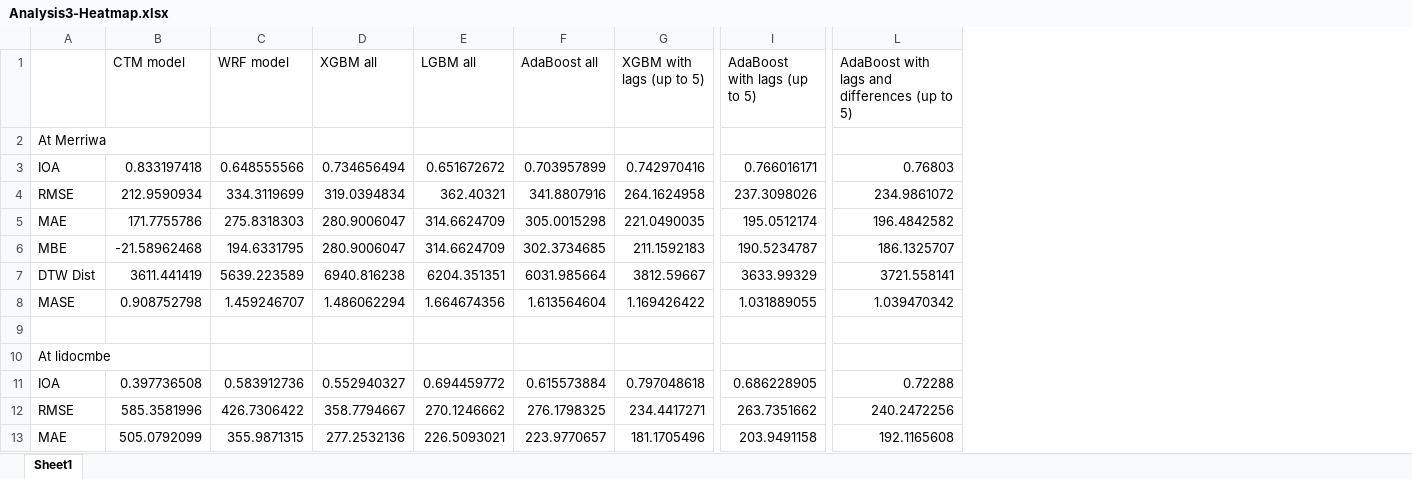
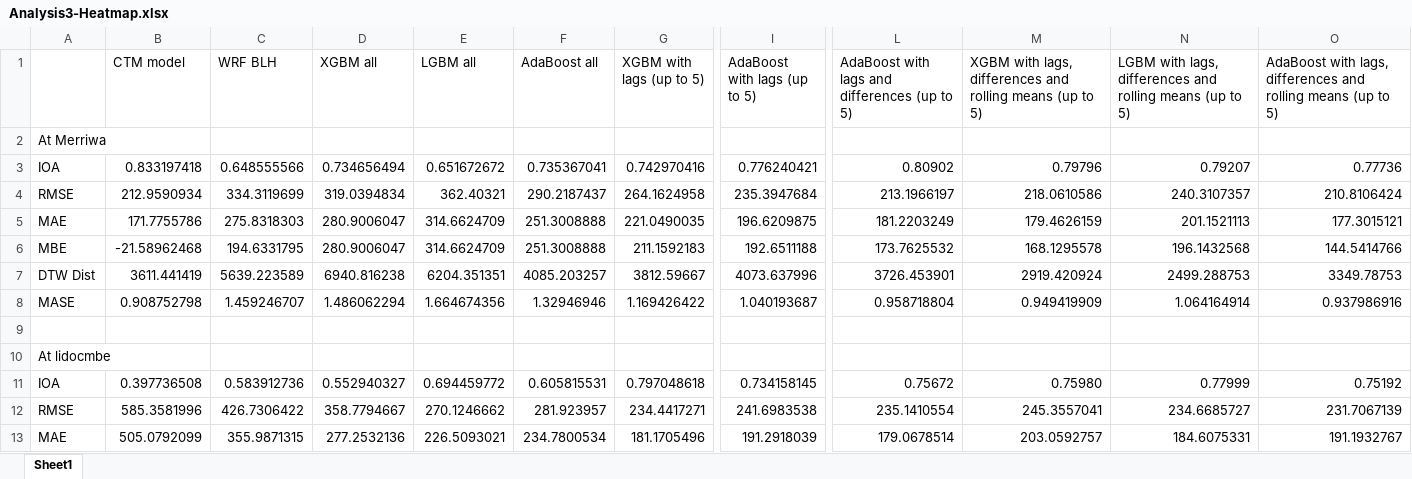
Before and after one commit to LlahsivK/group-18, an Excel workbook: Analysis3-Heatmap.xlsx, sheet Sheet1, drawn as a sheet; only a part is shown, gaps mark what is left out; values as stored, in another font and other column widths than the file's, no borders; conditional formats not drawn; the diff covers the shown part only; the diff names each change by its address in the sheet, - before the commit and + after, or states it on an @@ line.

Commit message:
Add files via upload
Added:
- Rolling mean statistics

```diff
--- a/Analysis3-Heatmap.xlsx (sheet Sheet1)
+++ b/Analysis3-Heatmap.xlsx (sheet Sheet1)
+column M, rows 1-13: XGBM with lags, differences and rolling means (up to 5) |  | 0.79796 | 218.0610586 | 179.4626159 | 168.1295578 | 2919.420924 | 0.949419909 |  |  | 0.75980 | 245.3557041 | 203.0592757
+column N, rows 1-13: LGBM with lags, differences and rolling means (up to 5) |  | 0.79207 | 240.3107357 | 201.1521113 | 196.1432568 | 2499.288753 | 1.064164914 |  |  | 0.77999 | 234.6685727 | 184.6075331
+column O, rows 1-13: AdaBoost with lags, differences and rolling means (up to 5) |  | 0.77736 | 210.8106424 | 177.3015121 | 144.5414766 | 3349.78753 | 0.937986916 |  |  | 0.75192 | 231.7067139 | 191.1932767
-C1: WRF model
+C1: WRF BLH
-F3 (AdaBoost all): 0.703957899
+F3 (AdaBoost all): 0.735367041
-I3 (AdaBoost with lags (up to 5)): 0.766016171
+I3 (AdaBoost with lags (up to 5)): 0.776240421
-L3: 0.76803
+L3: 0.80902
-F4 (AdaBoost all): 341.8807916
+F4 (AdaBoost all): 290.2187437
-I4 (AdaBoost with lags (up to 5)): 237.3098026
+I4 (AdaBoost with lags (up to 5)): 235.3947684
-L4: 234.9861072
+L4: 213.1966197
-F5 (AdaBoost all): 305.0015298
+F5 (AdaBoost all): 251.3008888
-I5 (AdaBoost with lags (up to 5)): 195.0512174
+I5 (AdaBoost with lags (up to 5)): 196.6209875
-L5: 196.4842582
+L5: 181.2203249
-F6 (AdaBoost all): 302.3734685
+F6 (AdaBoost all): 251.3008888
-I6 (AdaBoost with lags (up to 5)): 190.5234787
+I6 (AdaBoost with lags (up to 5)): 192.6511188
-L6: 186.1325707
+L6: 173.7625532
-F7 (AdaBoost all): 6031.985664
+F7 (AdaBoost all): 4085.203257
-I7 (AdaBoost with lags (up to 5)): 3633.99329
+I7 (AdaBoost with lags (up to 5)): 4073.637996
-L7: 3721.558141
+L7: 3726.453901
-F8 (AdaBoost all): 1.613564604
+F8 (AdaBoost all): 1.32946946
-I8 (AdaBoost with lags (up to 5)): 1.031889055
+I8 (AdaBoost with lags (up to 5)): 1.040193687
-L8: 1.039470342
+L8: 0.958718804
-F11 (AdaBoost all): 0.615573884
+F11 (AdaBoost all): 0.605815531
-I11 (AdaBoost with lags (up to 5)): 0.686228905
+I11 (AdaBoost with lags (up to 5)): 0.734158145
-L11: 0.72288
+L11: 0.75672
-F12 (AdaBoost all): 276.1798325
+F12 (AdaBoost all): 281.923957
-I12 (AdaBoost with lags (up to 5)): 263.7351662
+I12 (AdaBoost with lags (up to 5)): 241.6983538
-L12: 240.2472256
+L12: 235.1410554
-F13 (AdaBoost all): 223.9770657
+F13 (AdaBoost all): 234.7800534
-I13 (AdaBoost with lags (up to 5)): 203.9491158
+I13 (AdaBoost with lags (up to 5)): 191.2918039
-L13: 192.1165608
+L13: 179.0678514
```
Also changed, not shown: 19 added rows and 9 edited cells elsewhere in this sheet.
